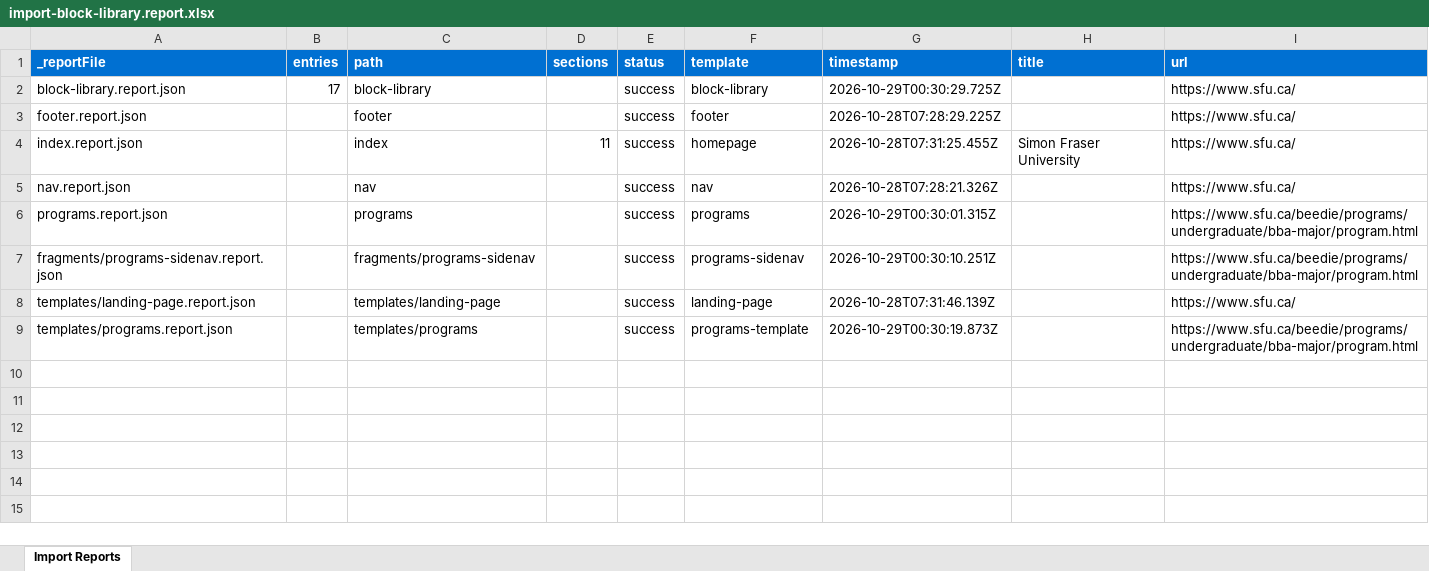
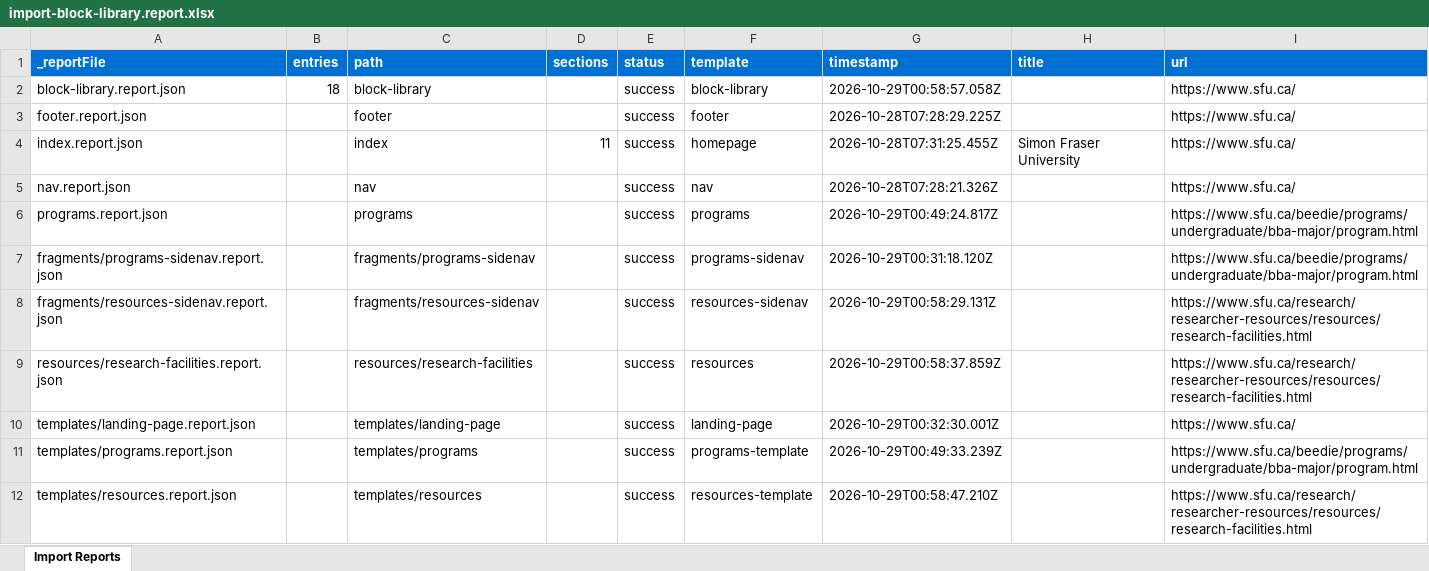
Before and after one commit to chis-adobe/sfu, an Excel workbook: tools/importer/reports/import-block-library.report.xlsx, sheet Import Reports, drawn as a sheet; values as stored, in another font and other column widths than the file's, no borders; addresses are those after the commit; the diff names each change by its address in the sheet, - before the commit and + after, or states it on an @@ line.

```diff
--- a/tools/importer/reports/import-block-library.report.xlsx (sheet Import Reports)
+++ b/tools/importer/reports/import-block-library.report.xlsx (sheet Import Reports)
-B2 (entries): 17
+B2 (entries): 18
-G2 (timestamp): 2026-10-29T00:30:29.725Z
+G2 (timestamp): 2026-10-29T00:58:57.058Z
-G6 (timestamp): 2026-10-29T00:30:01.315Z
+G6 (timestamp): 2026-10-29T00:49:24.817Z
-G7 (timestamp): 2026-10-29T00:30:10.251Z
+G7 (timestamp): 2026-10-29T00:31:18.120Z
+row 8: fragments/resources-sidenav.report.json |  | fragments/resources-sidenav |  | success | resources-sidenav | 2026-10-29T00:58:29.131Z |  | https://www.sfu.ca/research/researcher-resources/resources/research-facilities.html
+row 9: resources/research-facilities.report.json |  | resources/research-facilities |  | success | resources | 2026-10-29T00:58:37.859Z |  | https://www.sfu.ca/research/researcher-resources/resources/research-facilities.html
-G10 (timestamp): 2026-10-28T07:31:46.139Z
+G10 (timestamp): 2026-10-29T00:32:30.001Z
-G11 (timestamp): 2026-10-29T00:30:19.873Z
+G11 (timestamp): 2026-10-29T00:49:33.239Z
+row 12: templates/resources.report.json |  | templates/resources |  | success | resources-template | 2026-10-29T00:58:47.210Z |  | https://www.sfu.ca/research/researcher-resources/resources/research-facilities.html
```
Also changed, not shown: 29 other files.
